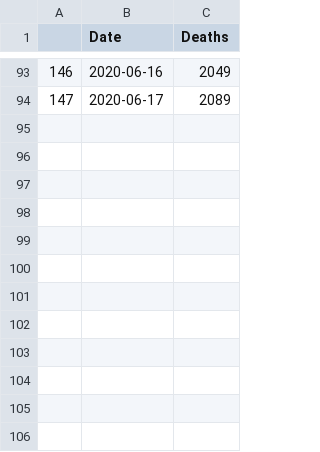
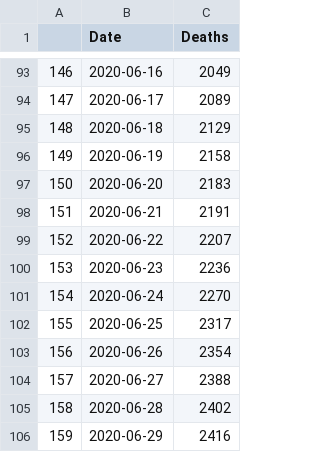
Before and after one commit to NerdboyQ/Raspberry_Pi_Learning, a CSV file: pandas/COVID_analysis/v2_output.csv, drawn as a sheet; only a part is shown, gaps mark what is left out.

Commit message:
new COVID data

```diff
--- a/pandas/COVID_analysis/v2_output.csv
+++ b/pandas/COVID_analysis/v2_output.csv
@@ -94 +94,13 @@
 147,2020-06-17,2089
+148,2020-06-18,2129
+149,2020-06-19,2158
+150,2020-06-20,2183
+151,2020-06-21,2191
+152,2020-06-22,2207
+153,2020-06-23,2236
+154,2020-06-24,2270
+155,2020-06-25,2317
+156,2020-06-26,2354
+157,2020-06-27,2388
+158,2020-06-28,2402
+159,2020-06-29,2416
```
Also changed, not shown: 2 other files.
